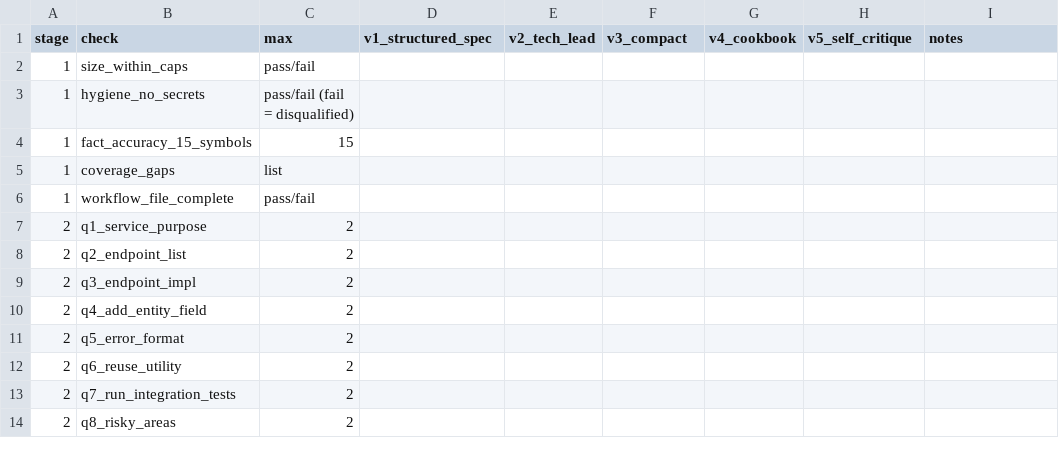
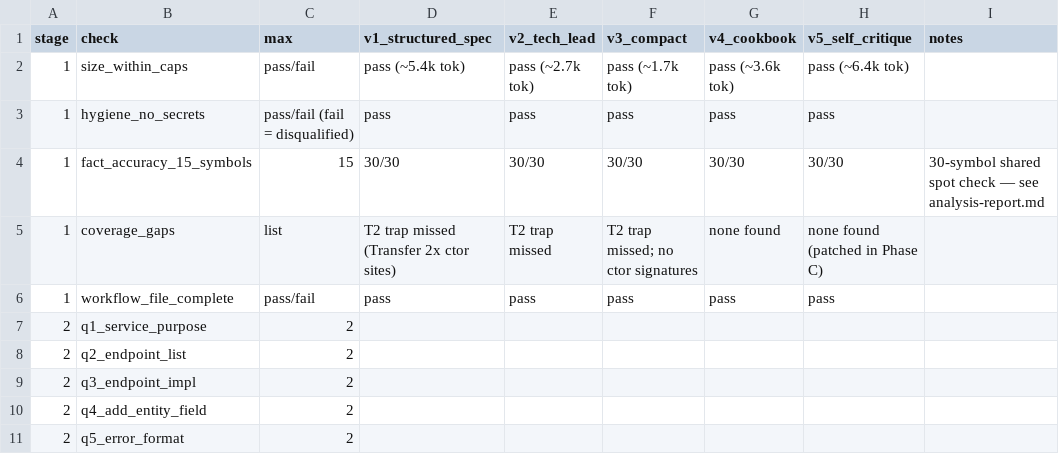
Before and after one commit to kamilhakim-s/claude2duo, a CSV file: validation/scoresheet.csv, drawn as a sheet; only a part is shown; the shorter side is filled out with more unchanged rows.

```diff
--- a/validation/scoresheet.csv
+++ b/validation/scoresheet.csv
@@ -1,7 +1,7 @@
 stage,check,max,v1_structured_spec,v2_tech_lead,v3_compact,v4_cookbook,v5_self_critique,notes
-1,size_within_caps,pass/fail,,,,,,
-1,hygiene_no_secrets,pass/fail (fail = disqualified),,,,,,
-1,fact_accuracy_15_symbols,15,,,,,,
-1,coverage_gaps,list,,,,,,
-1,workflow_file_complete,pass/fail,,,,,,
+1,size_within_caps,pass/fail,pass (~5.4k tok),pass (~2.7k tok),pass (~1.7k tok),pass (~3.6k tok),pass (~6.4k tok),
+1,hygiene_no_secrets,pass/fail (fail = disqualified),pass,pass,pass,pass,pass,
+1,fact_accuracy_15_symbols,15,30/30,30/30,30/30,30/30,30/30,30-symbol shared spot check — see analysis-report.md
+1,coverage_gaps,list,T2 trap missed (Transfer 2x ctor sites),T2 trap missed,T2 trap missed; no ctor signatures,none found,none found (patched in Phase C),
+1,workflow_file_complete,pass/fail,pass,pass,pass,pass,pass,
 2,q1_service_purpose,2,,,,,,
```
Also changed, not shown: 42 other files.
